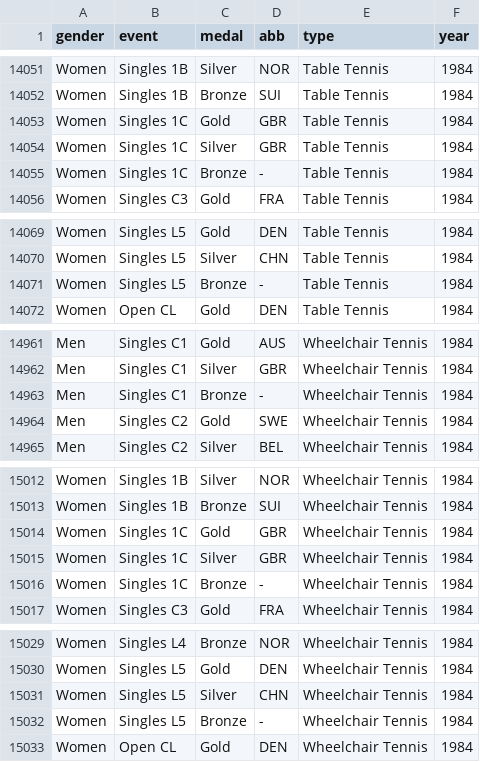
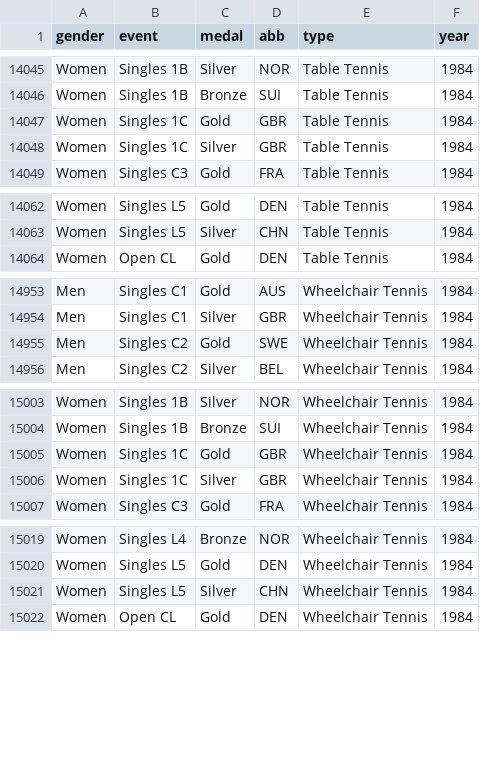
Before and after one commit to sujingdong/InformationVisualisationProject, a CSV file: athletes_modified.csv, drawn as a sheet; only a part is shown, gaps mark what is left out; the diff covers the shown part only.

```diff
--- a/athletes_modified.csv
+++ b/athletes_modified.csv
@@ -14054,3 +14048,2 @@ Women,Singles 1C,Gold,GBR,Table Tennis,1984
 Women,Singles 1C,Silver,GBR,Table Tennis,1984
-Women,Singles 1C,Bronze,-,Table Tennis,1984
 Women,Singles C3,Gold,FRA,Table Tennis,1984
@@ -14070,3 +14063,2 @@ Women,Singles L5,Gold,DEN,Table Tennis,1984
 Women,Singles L5,Silver,CHN,Table Tennis,1984
-Women,Singles L5,Bronze,-,Table Tennis,1984
 Women,Open CL,Gold,DEN,Table Tennis,1984
@@ -14962,3 +14954,2 @@ Men,Singles C1,Gold,AUS,Wheelchair Tennis,1984
 Men,Singles C1,Silver,GBR,Wheelchair Tennis,1984
-Men,Singles C1,Bronze,-,Wheelchair Tennis,1984
 Men,Singles C2,Gold,SWE,Wheelchair Tennis,1984
@@ -15015,3 +15006,2 @@ Women,Singles 1C,Gold,GBR,Wheelchair Tennis,1984
 Women,Singles 1C,Silver,GBR,Wheelchair Tennis,1984
-Women,Singles 1C,Bronze,-,Wheelchair Tennis,1984
 Women,Singles C3,Gold,FRA,Wheelchair Tennis,1984
@@ -15031,3 +15021,2 @@ Women,Singles L5,Gold,DEN,Wheelchair Tennis,1984
 Women,Singles L5,Silver,CHN,Wheelchair Tennis,1984
-Women,Singles L5,Bronze,-,Wheelchair Tennis,1984
 Women,Open CL,Gold,DEN,Wheelchair Tennis,1984
```
Also changed, not shown: 6 removed rows elsewhere in this file.
